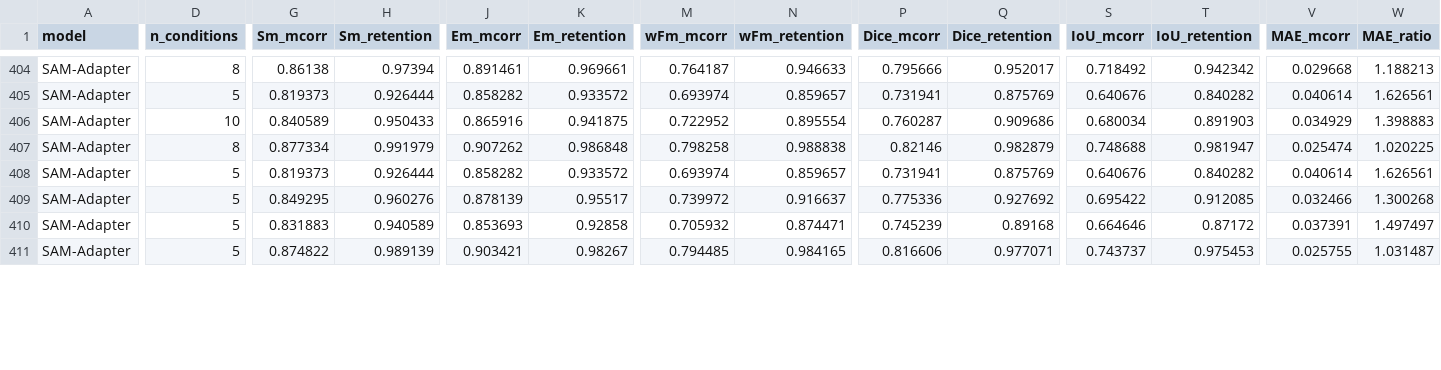
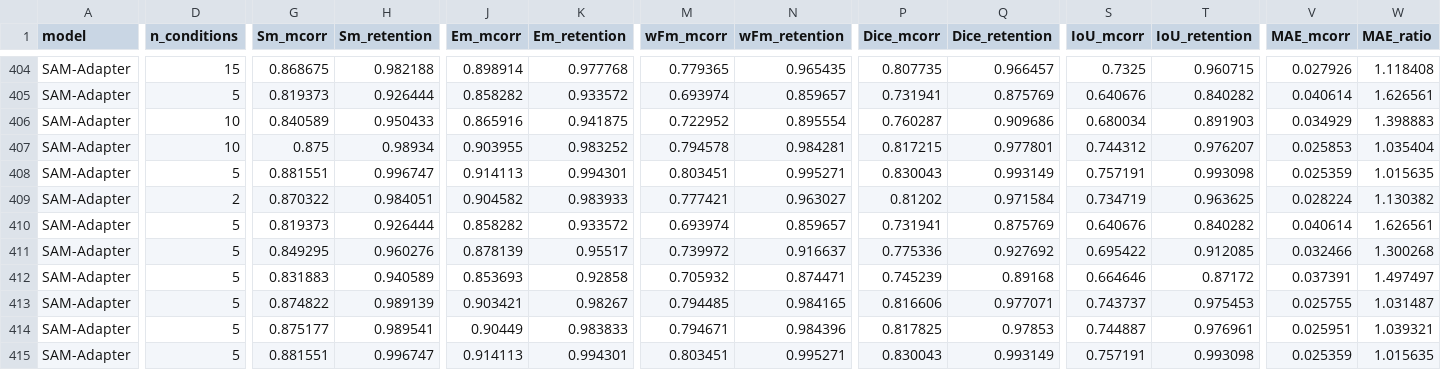
Before and after one commit to Neel-Ronak-Org/VFM-CV, a CSV file: results/summary_robustness.csv, drawn as a sheet; only a part is shown, gaps mark what is left out; addresses are those after the commit; rows hold the shown columns only; the diff covers the shown part only; the diff names each change by its address in the sheet, - before the commit and + after, or states it on an @@ line.

```diff
--- a/results/summary_robustness.csv
+++ b/results/summary_robustness.csv
-D404 (n_conditions): 8
+D404 (n_conditions): 15
-G404 (Sm_mcorr): 0.86138
+G404 (Sm_mcorr): 0.868675
-H404 (Sm_retention): 0.97394
+H404 (Sm_retention): 0.982188
-J404 (Em_mcorr): 0.891461
+J404 (Em_mcorr): 0.898914
-K404 (Em_retention): 0.969661
+K404 (Em_retention): 0.977768
-M404 (wFm_mcorr): 0.764187
+M404 (wFm_mcorr): 0.779365
-N404 (wFm_retention): 0.946633
+N404 (wFm_retention): 0.965435
-P404 (Dice_mcorr): 0.795666
+P404 (Dice_mcorr): 0.807735
-Q404 (Dice_retention): 0.952017
+Q404 (Dice_retention): 0.966457
-S404 (IoU_mcorr): 0.718492
+S404 (IoU_mcorr): 0.7325
-T404 (IoU_retention): 0.942342
+T404 (IoU_retention): 0.960715
-V404 (MAE_mcorr): 0.029668
+V404 (MAE_mcorr): 0.027926
-W404 (MAE_ratio): 1.188213
+W404 (MAE_ratio): 1.118408
+row 407: SAM-Adapter | 10 | 0.875 | 0.98934 | 0.903955 | 0.983252 | 0.794578 | 0.984281 | 0.817215 | 0.977801 | 0.744312 | 0.976207 | 0.025853 | 1.035404
+row 408: SAM-Adapter | 5 | 0.881551 | 0.996747 | 0.914113 | 0.994301 | 0.803451 | 0.995271 | 0.830043 | 0.993149 | 0.757191 | 0.993098 | 0.025359 | 1.015635
-D409 (n_conditions): 8
+D409 (n_conditions): 2
-G409 (Sm_mcorr): 0.877334
+G409 (Sm_mcorr): 0.870322
-H409 (Sm_retention): 0.991979
+H409 (Sm_retention): 0.984051
-J409 (Em_mcorr): 0.907262
+J409 (Em_mcorr): 0.904582
-K409 (Em_retention): 0.986848
+K409 (Em_retention): 0.983933
-M409 (wFm_mcorr): 0.798258
+M409 (wFm_mcorr): 0.777421
-N409 (wFm_retention): 0.988838
+N409 (wFm_retention): 0.963027
-P409 (Dice_mcorr): 0.82146
+P409 (Dice_mcorr): 0.81202
-Q409 (Dice_retention): 0.982879
+Q409 (Dice_retention): 0.971584
-S409 (IoU_mcorr): 0.748688
+S409 (IoU_mcorr): 0.734719
-T409 (IoU_retention): 0.981947
+T409 (IoU_retention): 0.963625
-V409 (MAE_mcorr): 0.025474
+V409 (MAE_mcorr): 0.028224
-W409 (MAE_ratio): 1.020225
+W409 (MAE_ratio): 1.130382
+row 414: SAM-Adapter | 5 | 0.875177 | 0.989541 | 0.90449 | 0.983833 | 0.794671 | 0.984396 | 0.817825 | 0.97853 | 0.744887 | 0.976961 | 0.025951 | 1.039321
+row 415: SAM-Adapter | 5 | 0.881551 | 0.996747 | 0.914113 | 0.994301 | 0.803451 | 0.995271 | 0.830043 | 0.993149 | 0.757191 | 0.993098 | 0.025359 | 1.015635
```
Also changed, not shown: 41 edited cells elsewhere in this file, results/benchmark.csv, 12 other files.
